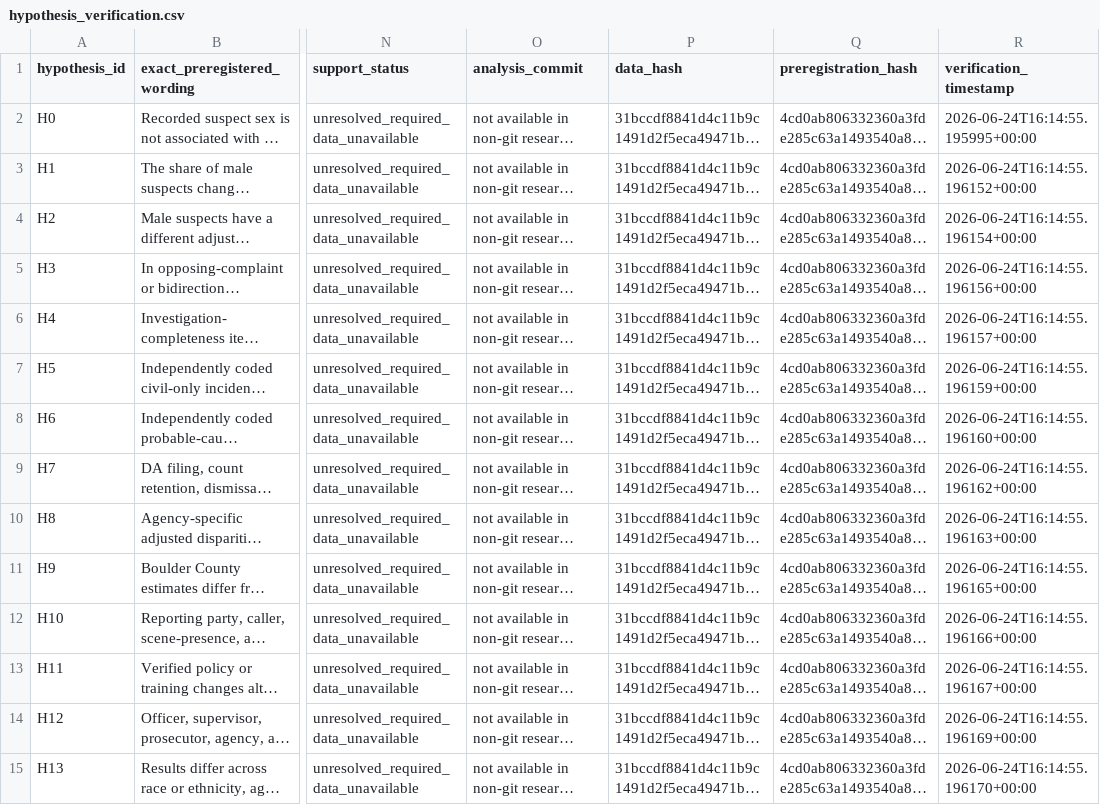
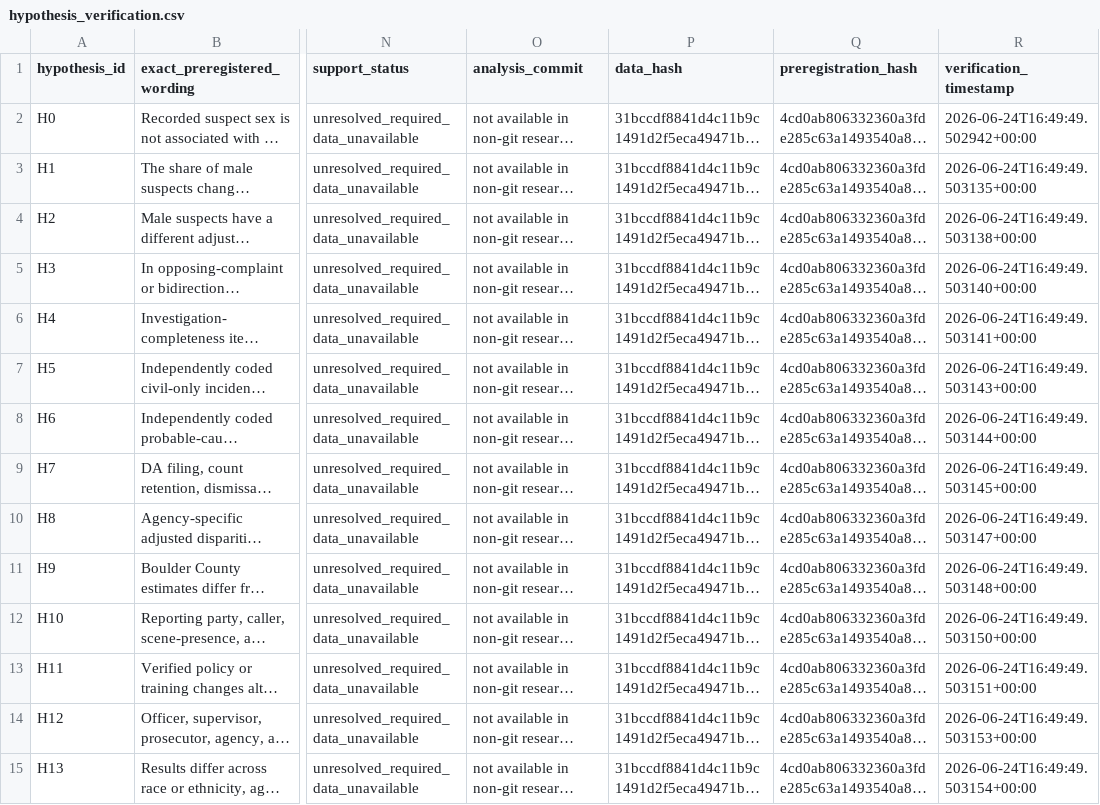
Before and after one commit to chrisjvargo/chrisjvargo.github.io, a CSV file: data/dv_public_release/hypothesis_verification.csv, drawn as a sheet; only a part is shown, gaps mark what is left out; long unchanged cells end in …; the diff names each change by its address in the sheet, - before the commit and + after, or states it on an @@ line.

```diff
--- a/data/dv_public_release/hypothesis_verification.csv
+++ b/data/dv_public_release/hypothesis_verification.csv
-R2 (verification_timestamp): 2026-06-24T16:14:55.195995+00:00
+R2 (verification_timestamp): 2026-06-24T16:49:49.502942+00:00
-R3 (verification_timestamp): 2026-06-24T16:14:55.196152+00:00
+R3 (verification_timestamp): 2026-06-24T16:49:49.503135+00:00
-R4 (verification_timestamp): 2026-06-24T16:14:55.196154+00:00
+R4 (verification_timestamp): 2026-06-24T16:49:49.503138+00:00
-R5 (verification_timestamp): 2026-06-24T16:14:55.196156+00:00
+R5 (verification_timestamp): 2026-06-24T16:49:49.503140+00:00
-R6 (verification_timestamp): 2026-06-24T16:14:55.196157+00:00
+R6 (verification_timestamp): 2026-06-24T16:49:49.503141+00:00
-R7 (verification_timestamp): 2026-06-24T16:14:55.196159+00:00
+R7 (verification_timestamp): 2026-06-24T16:49:49.503143+00:00
-R8 (verification_timestamp): 2026-06-24T16:14:55.196160+00:00
+R8 (verification_timestamp): 2026-06-24T16:49:49.503144+00:00
-R9 (verification_timestamp): 2026-06-24T16:14:55.196162+00:00
+R9 (verification_timestamp): 2026-06-24T16:49:49.503145+00:00
-R10 (verification_timestamp): 2026-06-24T16:14:55.196163+00:00
+R10 (verification_timestamp): 2026-06-24T16:49:49.503147+00:00
-R11 (verification_timestamp): 2026-06-24T16:14:55.196165+00:00
+R11 (verification_timestamp): 2026-06-24T16:49:49.503148+00:00
-R12 (verification_timestamp): 2026-06-24T16:14:55.196166+00:00
+R12 (verification_timestamp): 2026-06-24T16:49:49.503150+00:00
-R13 (verification_timestamp): 2026-06-24T16:14:55.196167+00:00
+R13 (verification_timestamp): 2026-06-24T16:49:49.503151+00:00
-R14 (verification_timestamp): 2026-06-24T16:14:55.196169+00:00
+R14 (verification_timestamp): 2026-06-24T16:49:49.503153+00:00
-R15 (verification_timestamp): 2026-06-24T16:14:55.196170+00:00
+R15 (verification_timestamp): 2026-06-24T16:49:49.503154+00:00
```
Also changed, not shown: data/dv_public_release/public_tables/hypothesis_public_context.csv, data/dv_public_release/source_manifest_public.csv, 10 other files.
